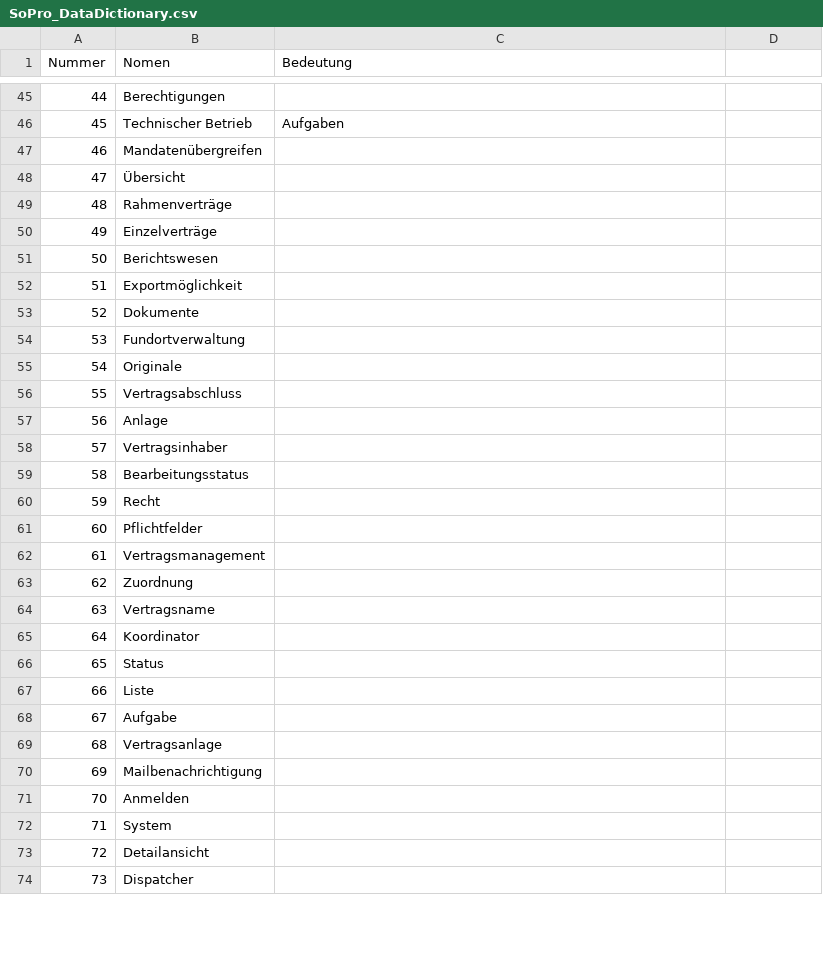
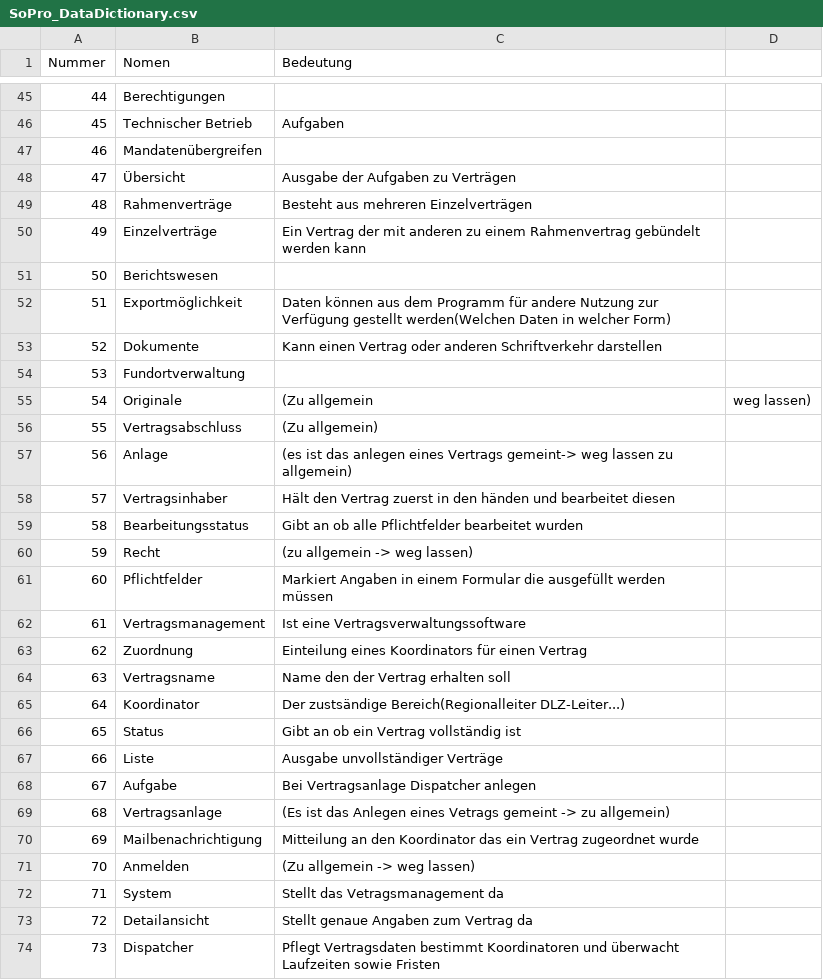
Before and after one commit to RevanTB/SoPro, a CSV file: SoPro_DataDictionary.csv, drawn as a sheet; only a part is shown, gaps mark what is left out; the diff covers the shown part only.

Commit message:
Update SoPro_DataDictionary.csv

```diff
--- a/SoPro_DataDictionary.csv
+++ b/SoPro_DataDictionary.csv
@@ -47,28 +47,28 @@ Nummer,Nomen,Bedeutung
 46,Mandatenübergreifen,
-47,Übersicht,
-48,Rahmenverträge,
-49,Einzelverträge,
+47,Übersicht,Ausgabe der Aufgaben zu Verträgen
+48,Rahmenverträge,Besteht aus mehreren Einzelverträgen
+49,Einzelverträge,Ein Vertrag der mit anderen zu einem Rahmenvertrag gebündelt werden kann
 50,Berichtswesen,
-51,Exportmöglichkeit,
-52,Dokumente,
+51,Exportmöglichkeit,Daten können aus dem Programm für andere Nutzung zur Verfügung gestellt werden(Welchen Daten in welcher Form)
+52,Dokumente,Kann einen Vertrag oder anderen Schriftverkehr darstellen
 53,Fundortverwaltung,
-54,Originale,
-55,Vertragsabschluss,
-56,Anlage,
-57,Vertragsinhaber,
-58,Bearbeitungsstatus,
-59,Recht,
-60,Pflichtfelder,
-61,Vertragsmanagement,
-62,Zuordnung,
-63,Vertragsname,
-64,Koordinator,
-65,Status,
-66,Liste,
-67,Aufgabe,
-68,Vertragsanlage,
-69,Mailbenachrichtigung,
-70,Anmelden,
-71,System,
-72,Detailansicht,
-73,Dispatcher,
+54,Originale,(Zu allgemein, weg lassen)
+55,Vertragsabschluss,(Zu allgemein)
+56,Anlage,(es ist das anlegen eines Vertrags gemeint-> weg lassen zu allgemein)
+57,Vertragsinhaber,Hält den Vertrag zuerst in den händen und bearbeitet diesen
+58,Bearbeitungsstatus,Gibt an ob alle Pflichtfelder bearbeitet wurden
+59,Recht,(zu allgemein -> weg lassen)
+60,Pflichtfelder,Markiert Angaben in einem Formular die ausgefüllt werden müssen
+61,Vertragsmanagement,Ist eine Vertragsverwaltungssoftware
+62,Zuordnung,Einteilung eines Koordinators für einen Vertrag
+63,Vertragsname,Name den der Vertrag erhalten soll
+64,Koordinator,Der zustsändige Bereich(Regionalleiter DLZ-Leiter...)
+65,Status,Gibt an ob ein Vertrag vollständig ist
+66,Liste,Ausgabe unvollständiger Verträge
+67,Aufgabe,Bei Vertragsanlage Dispatcher anlegen
+68,Vertragsanlage,(Es ist das Anlegen eines Vetrags gemeint -> zu allgemein)
+69,Mailbenachrichtigung,Mitteilung an den Koordinator das ein Vertrag zugeordnet wurde
+70,Anmelden,(Zu allgemein -> weg lassen)
+71,System,Stellt das Vetragsmanagement da
+72,Detailansicht,Stellt genaue Angaben zum Vertrag da
+73,Dispatcher,Pflegt Vertragsdaten bestimmt Koordinatoren und überwacht Laufzeiten sowie Fristen
```
Also changed, not shown: 19 edited cells elsewhere in this file.
